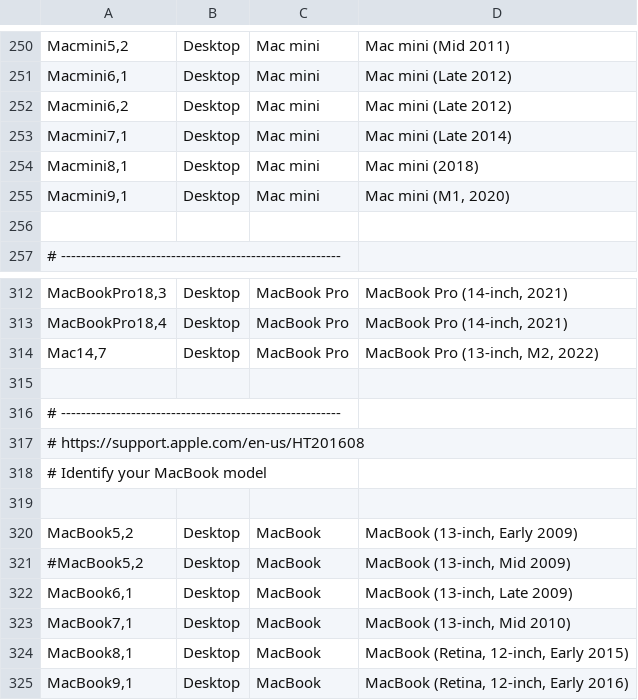
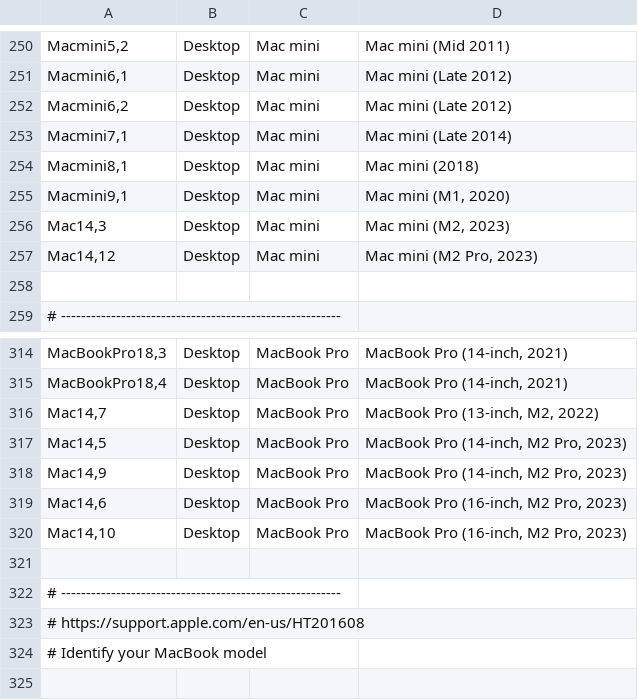
Before and after one commit to nielsbasjes/yauaa, a CSV file: analyzer/src/main/code-gen/UserAgents/AppleTypes/AppleTypes.csv, drawn as a sheet; only a part is shown, gaps mark what is left out; the shorter side is filled out with more unchanged rows.

Commit message:
fix: Updated list of Apple devices

```diff
--- a/analyzer/src/main/code-gen/UserAgents/AppleTypes/AppleTypes.csv
+++ b/analyzer/src/main/code-gen/UserAgents/AppleTypes/AppleTypes.csv
@@ -255,2 +255,4 @@ Macmini8,1|Desktop|Mac mini|Mac mini (2018)
 Macmini9,1|Desktop|Mac mini|Mac mini (M1, 2020)
+Mac14,3|Desktop|Mac mini|Mac mini (M2, 2023)
+Mac14,12|Desktop|Mac mini|Mac mini (M2 Pro, 2023)
 
@@ -314,2 +316,6 @@ MacBookPro18,4|Desktop|MacBook Pro|MacBook Pro (14-inch, 2021)
 Mac14,7|Desktop|MacBook Pro|MacBook Pro (13-inch, M2, 2022)
+Mac14,5|Desktop|MacBook Pro|MacBook Pro (14-inch, M2 Pro, 2023)
+Mac14,9|Desktop|MacBook Pro|MacBook Pro (14-inch, M2 Pro, 2023)
+Mac14,6|Desktop|MacBook Pro|MacBook Pro (16-inch, M2 Pro, 2023)
+Mac14,10|Desktop|MacBook Pro|MacBook Pro (16-inch, M2 Pro, 2023)
 
```
Also changed, not shown: 1 other file.
